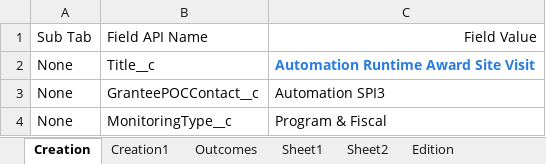
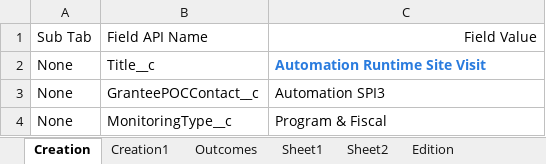
Before and after one commit to DilipHatagale-REISys/govgrants-framework-automation-fw-classic-flows, an Excel workbook: src/main/resources/SiteVisit_Field_Values.xlsx, sheet Creation, drawn as a sheet; values as stored, in another font and other column widths than the file's, no borders; the diff names each change by its address in the sheet, - before the commit and + after, or states it on an @@ line.

```diff
--- a/src/main/resources/SiteVisit_Field_Values.xlsx (sheet Creation)
+++ b/src/main/resources/SiteVisit_Field_Values.xlsx (sheet Creation)
-C2: Automation Runtime Award Site Visit
+C2: Automation Runtime Site Visit
```
Also changed, not shown: src/main/resources/Award_Field_Values.xlsx, src/main/resources/Organizational_DeskReview_Field_Values.xlsx, 13 other files.
